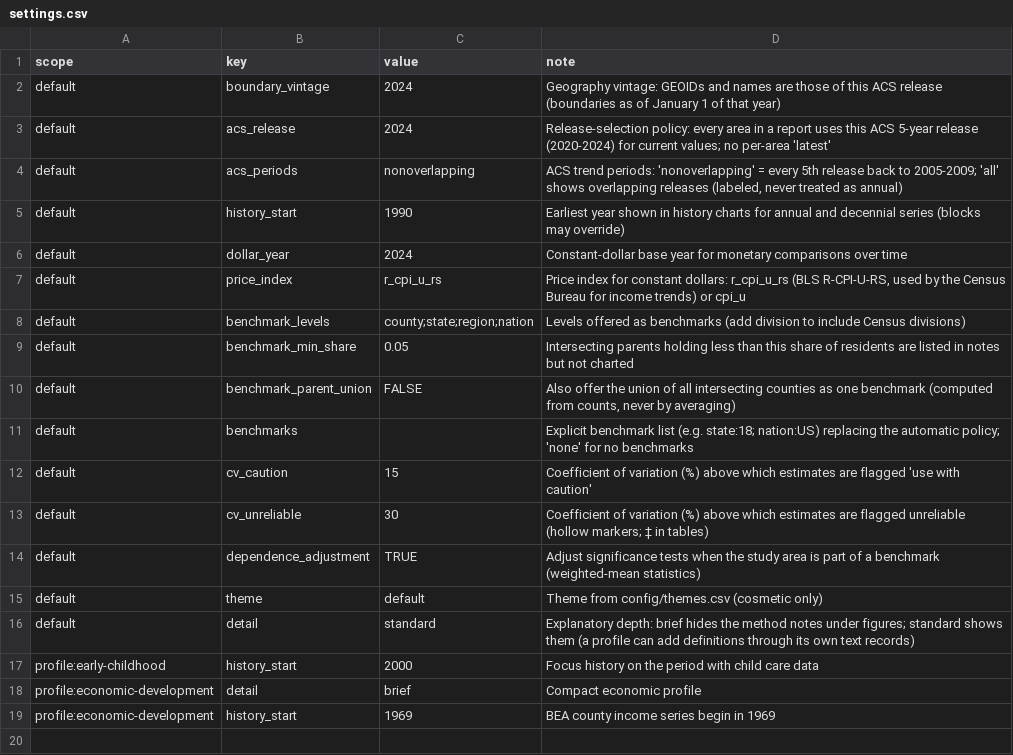
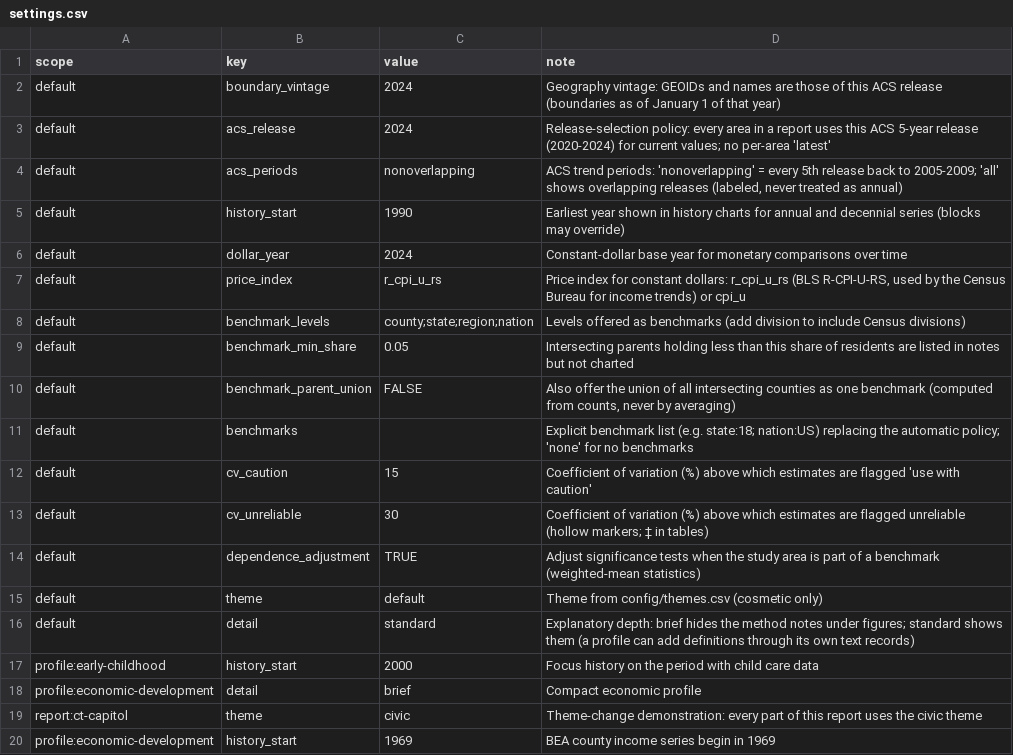
Before and after one commit to jpbranson/geo-report-gen, a CSV file: config/settings.csv, drawn as a sheet; the diff names each change by its address in the sheet, - before the commit and + after, or states it on an @@ line.

```diff
--- a/config/settings.csv
+++ b/config/settings.csv
+row 19: report:ct-capitol | theme | civic | Theme-change demonstration: every part of this report uses the civic theme
```
Also changed, not shown: content/text.csv, 14 other files.
